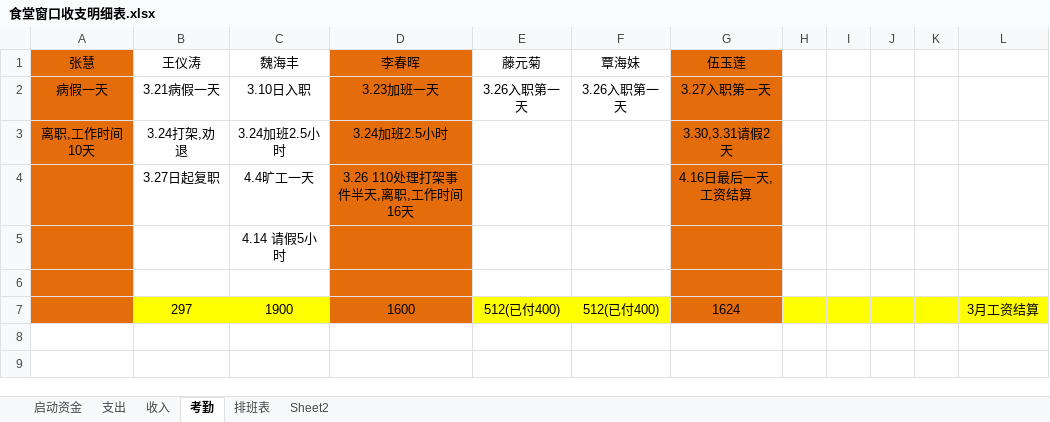
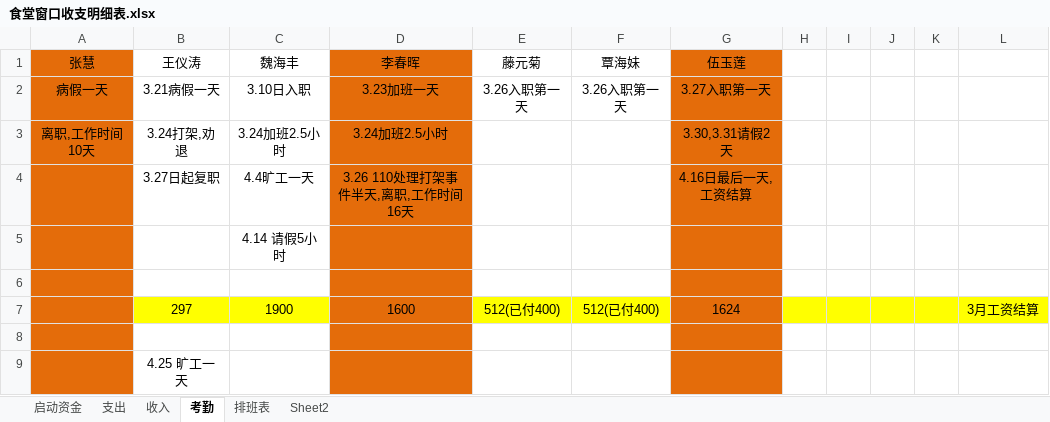
Before and after one commit to suda8/test, an Excel workbook: 食堂窗口收支明细表.xlsx, sheet 考勤, drawn as a sheet; values as stored, in another font and other column widths than the file's, no borders; the diff names each change by its address in the sheet, - before the commit and + after, or states it on an @@ line.

```diff
--- a/食堂窗口收支明细表.xlsx (sheet 考勤)
+++ b/食堂窗口收支明细表.xlsx (sheet 考勤)
+row 8: (empty)
+row 9:  | 4.25 旷工一天
```
